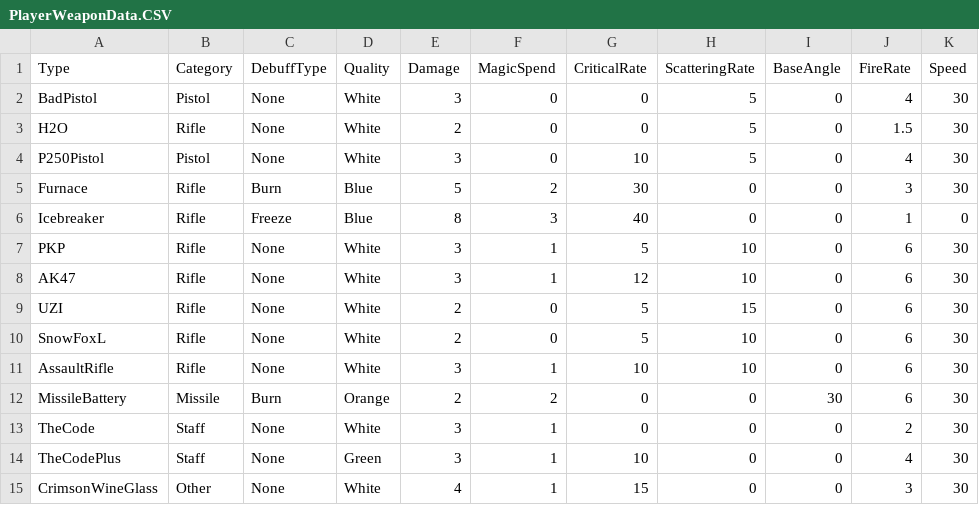
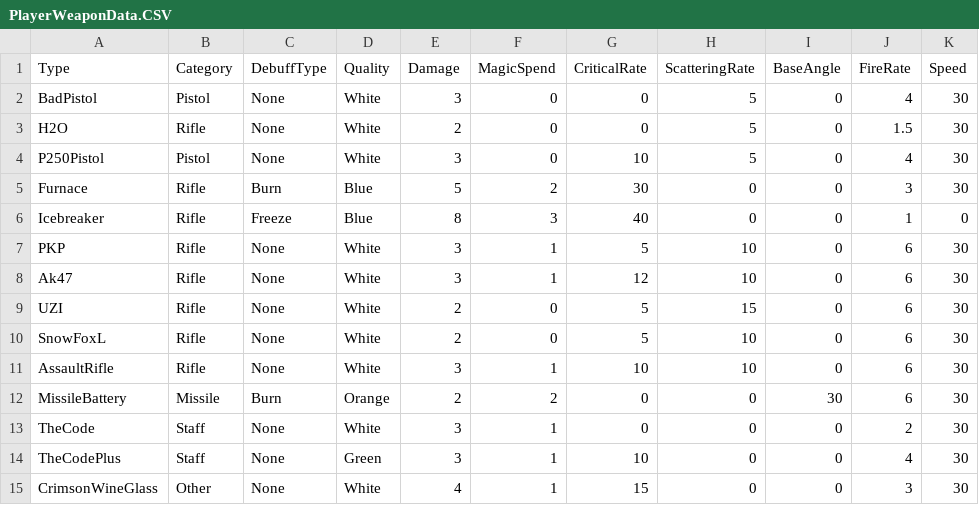
Before and after one commit to 000-user17/SoulKnight, a CSV file: Assets/Resources/Excel/PlayerWeaponData.CSV, drawn as a sheet; only a part is shown; the diff names each change by its address in the sheet, - before the commit and + after, or states it on an @@ line.

```diff
--- a/Assets/Resources/Excel/PlayerWeaponData.CSV
+++ b/Assets/Resources/Excel/PlayerWeaponData.CSV
-A8 (Type): AK47
+A8 (Type): Ak47
```
Also changed, not shown: 15 other files.
